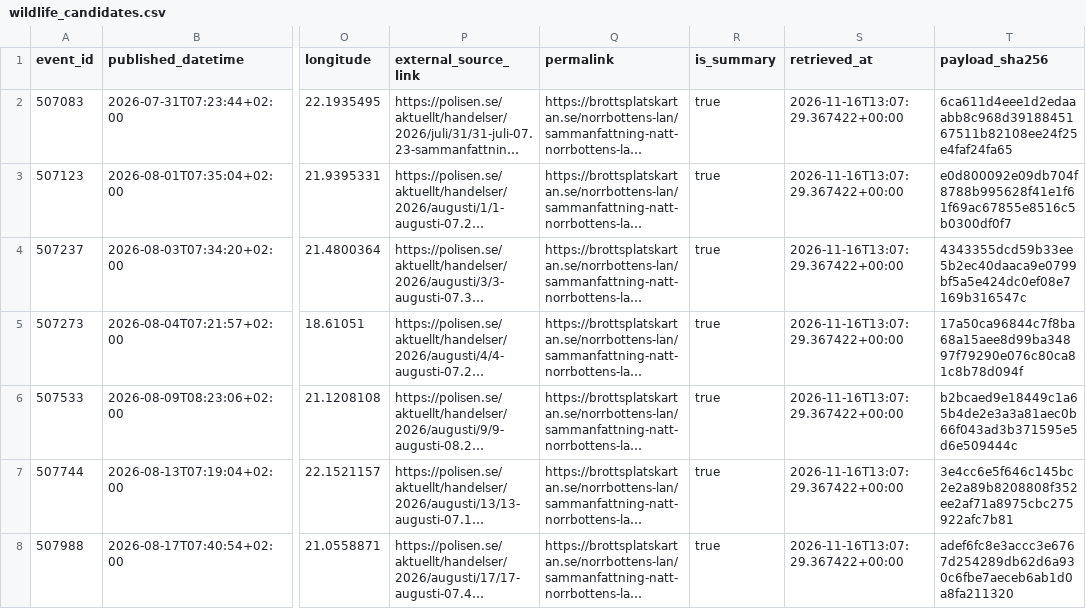
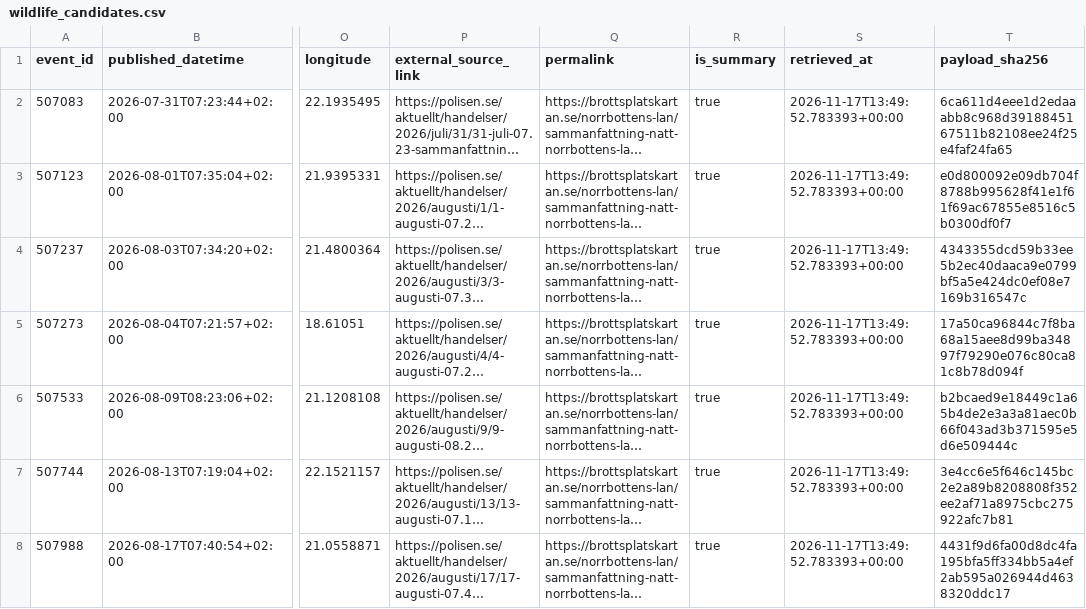
Before and after one commit to dahlinrobert-lgtm/Skog, a CSV file: data/police_events/wildlife_candidates.csv, drawn as a sheet; only a part is shown, gaps mark what is left out; long unchanged cells end in …; the diff covers the shown part only; the diff names each change by its address in the sheet, - before the commit and + after, or states it on an @@ line.

```diff
--- a/data/police_events/wildlife_candidates.csv
+++ b/data/police_events/wildlife_candidates.csv
-S2:S8 (retrieved_at): 2026-11-16T13:07:29.367422+00:00
+S2:S8 (retrieved_at): 2026-11-17T13:49:52.783393+00:00
-T8 (payload_sha256): adef6fc8e3accc3e6767d254289db62d6a930c6fbe7aeceb6ab1d0a8fa211320
+T8 (payload_sha256): 4431f9d6fa00d8dc4fa195bfa5ff334bb5a4ef2ab595a026944d4638320ddc17
```
Also changed, not shown: 65 edited cells elsewhere in this file, data/police_events/events.csv, 1 other file.
